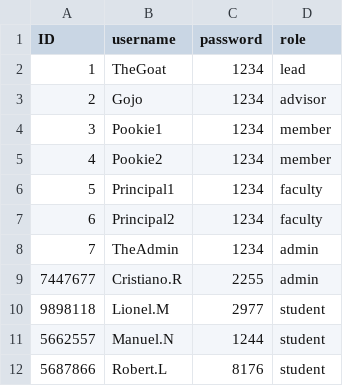
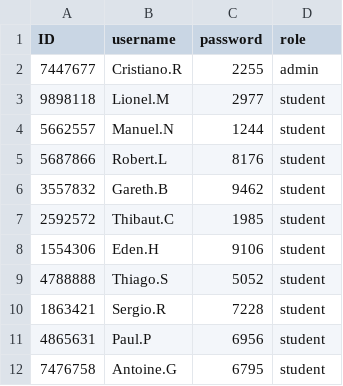
Before and after one commit to jee-gamer/final_project_t1, a CSV file: login.csv, drawn as a sheet; only a part is shown; the shorter side is filled out with more unchanged rows; the diff names each change by its address in the sheet, - before the commit and + after, or states it on an @@ line.

Commit message:
Finishing Touch. Fixed most bug changed login and persons table to normal Finished Admin Made README.md everything should be done

```diff
--- a/login.csv
+++ b/login.csv
-row 2: 1 | TheGoat | 1234 | lead
-row 3: 2 | Gojo | 1234 | advisor
-row 4: 3 | Pookie1 | 1234 | member
-row 5: 4 | Pookie2 | 1234 | member
-row 6: 5 | Principal1 | 1234 | faculty
-row 7: 6 | Principal2 | 1234 | faculty
-row 8: 7 | TheAdmin | 1234 | admin
```
Also changed, not shown: persons.csv, 5 other files.
